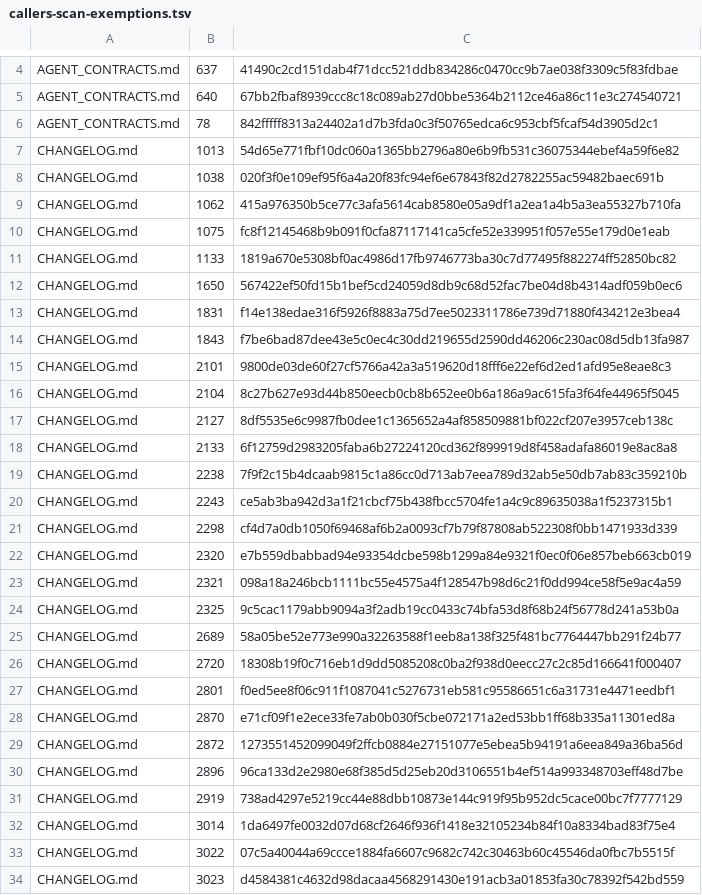
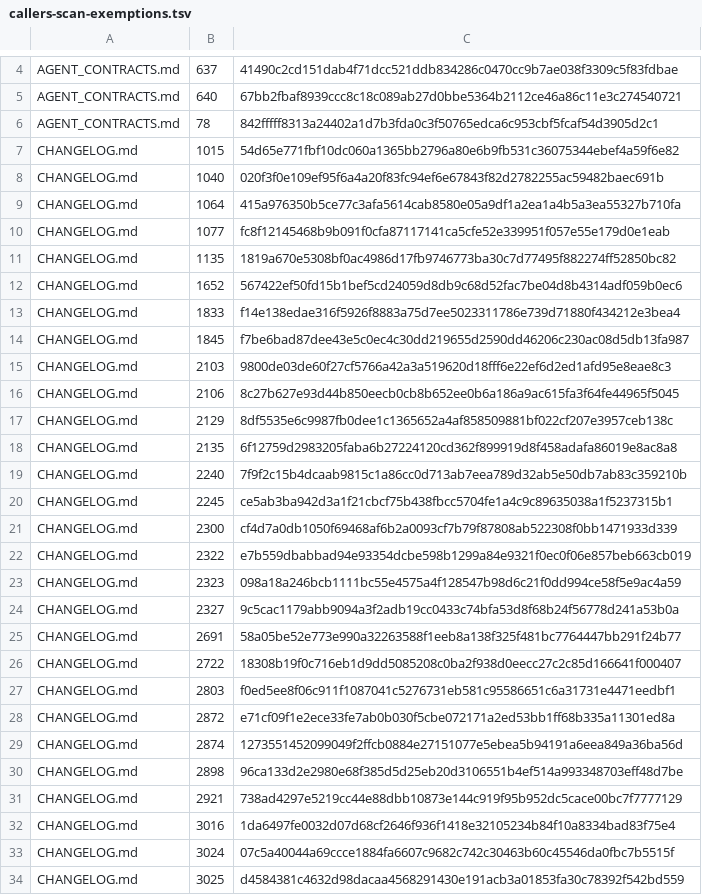
Before and after one commit to UnleashedServices/unleashed-mail-plugin, a TSV file: scripts/review/callers-scan-exemptions.tsv, drawn as a sheet; only a part is shown, gaps mark what is left out; the diff covers the shown part only.

```diff
--- a/scripts/review/callers-scan-exemptions.tsv
+++ b/scripts/review/callers-scan-exemptions.tsv
@@ -6,29 +6,29 @@ AGENT_CONTRACTS.md	640	67bb2fbaf8939ccc8c18c089ab27d0bbe5364b2112ce46a86c11e3c27
 AGENT_CONTRACTS.md	78	842fffff8313a24402a1d7b3fda0c3f50765edca6c953cbf5fcaf54d3905d2c1
-CHANGELOG.md	1013	54d65e771fbf10dc060a1365bb2796a80e6b9fb531c36075344ebef4a59f6e82
-CHANGELOG.md	1038	020f3f0e109ef95f6a4a20f83fc94ef6e67843f82d2782255ac59482baec691b
-CHANGELOG.md	1062	415a976350b5ce77c3afa5614cab8580e05a9df1a2ea1a4b5a3ea55327b710fa
-CHANGELOG.md	1075	fc8f12145468b9b091f0cfa87117141ca5cfe52e339951f057e55e179d0e1eab
-CHANGELOG.md	1133	1819a670e5308bf0ac4986d17fb9746773ba30c7d77495f882274ff52850bc82
-CHANGELOG.md	1650	567422ef50fd15b1bef5cd24059d8db9c68d52fac7be04d8b4314adf059b0ec6
-CHANGELOG.md	1831	f14e138edae316f5926f8883a75d7ee5023311786e739d71880f434212e3bea4
-CHANGELOG.md	1843	f7be6bad87dee43e5c0ec4c30dd219655d2590dd46206c230ac08d5db13fa987
-CHANGELOG.md	2101	9800de03de60f27cf5766a42a3a519620d18fff6e22ef6d2ed1afd95e8eae8c3
-CHANGELOG.md	2104	8c27b627e93d44b850eecb0cb8b652ee0b6a186a9ac615fa3f64fe44965f5045
-CHANGELOG.md	2127	8df5535e6c9987fb0dee1c1365652a4af858509881bf022cf207e3957ceb138c
-CHANGELOG.md	2133	6f12759d2983205faba6b27224120cd362f899919d8f458adafa86019e8ac8a8
-CHANGELOG.md	2238	7f9f2c15b4dcaab9815c1a86cc0d713ab7eea789d32ab5e50db7ab83c359210b
-CHANGELOG.md	2243	ce5ab3ba942d3a1f21cbcf75b438fbcc5704fe1a4c9c89635038a1f5237315b1
-CHANGELOG.md	2298	cf4d7a0db1050f69468af6b2a0093cf7b79f87808ab522308f0bb1471933d339
-CHANGELOG.md	2320	e7b559dbabbad94e93354dcbe598b1299a84e9321f0ec0f06e857beb663cb019
-CHANGELOG.md	2321	098a18a246bcb1111bc55e4575a4f128547b98d6c21f0dd994ce58f5e9ac4a59
-CHANGELOG.md	2325	9c5cac1179abb9094a3f2adb19cc0433c74bfa53d8f68b24f56778d241a53b0a
-CHANGELOG.md	2689	58a05be52e773e990a32263588f1eeb8a138f325f481bc7764447bb291f24b77
-CHANGELOG.md	2720	18308b19f0c716eb1d9dd5085208c0ba2f938d0eecc27c2c85d166641f000407
-CHANGELOG.md	2801	f0ed5ee8f06c911f1087041c5276731eb581c95586651c6a31731e4471eedbf1
-CHANGELOG.md	2870	e71cf09f1e2ece33fe7ab0b030f5cbe072171a2ed53bb1ff68b335a11301ed8a
-CHANGELOG.md	2872	1273551452099049f2ffcb0884e27151077e5ebea5b94191a6eea849a36ba56d
-CHANGELOG.md	2896	96ca133d2e2980e68f385d5d25eb20d3106551b4ef514a993348703eff48d7be
-CHANGELOG.md	2919	738ad4297e5219cc44e88dbb10873e144c919f95b952dc5cace00bc7f7777129
-CHANGELOG.md	3014	1da6497fe0032d07d68cf2646f936f1418e32105234b84f10a8334bad83f75e4
-CHANGELOG.md	3022	07c5a40044a69ccce1884fa6607c9682c742c30463b60c45546da0fbc7b5515f
-CHANGELOG.md	3023	d4584381c4632d98dacaa4568291430e191acb3a01853fa30c78392f542bd559
+CHANGELOG.md	1015	54d65e771fbf10dc060a1365bb2796a80e6b9fb531c36075344ebef4a59f6e82
+CHANGELOG.md	1040	020f3f0e109ef95f6a4a20f83fc94ef6e67843f82d2782255ac59482baec691b
+CHANGELOG.md	1064	415a976350b5ce77c3afa5614cab8580e05a9df1a2ea1a4b5a3ea55327b710fa
+CHANGELOG.md	1077	fc8f12145468b9b091f0cfa87117141ca5cfe52e339951f057e55e179d0e1eab
+CHANGELOG.md	1135	1819a670e5308bf0ac4986d17fb9746773ba30c7d77495f882274ff52850bc82
+CHANGELOG.md	1652	567422ef50fd15b1bef5cd24059d8db9c68d52fac7be04d8b4314adf059b0ec6
+CHANGELOG.md	1833	f14e138edae316f5926f8883a75d7ee5023311786e739d71880f434212e3bea4
+CHANGELOG.md	1845	f7be6bad87dee43e5c0ec4c30dd219655d2590dd46206c230ac08d5db13fa987
+CHANGELOG.md	2103	9800de03de60f27cf5766a42a3a519620d18fff6e22ef6d2ed1afd95e8eae8c3
+CHANGELOG.md	2106	8c27b627e93d44b850eecb0cb8b652ee0b6a186a9ac615fa3f64fe44965f5045
+CHANGELOG.md	2129	8df5535e6c9987fb0dee1c1365652a4af858509881bf022cf207e3957ceb138c
+CHANGELOG.md	2135	6f12759d2983205faba6b27224120cd362f899919d8f458adafa86019e8ac8a8
+CHANGELOG.md	2240	7f9f2c15b4dcaab9815c1a86cc0d713ab7eea789d32ab5e50db7ab83c359210b
+CHANGELOG.md	2245	ce5ab3ba942d3a1f21cbcf75b438fbcc5704fe1a4c9c89635038a1f5237315b1
+CHANGELOG.md	2300	cf4d7a0db1050f69468af6b2a0093cf7b79f87808ab522308f0bb1471933d339
+CHANGELOG.md	2322	e7b559dbabbad94e93354dcbe598b1299a84e9321f0ec0f06e857beb663cb019
+CHANGELOG.md	2323	098a18a246bcb1111bc55e4575a4f128547b98d6c21f0dd994ce58f5e9ac4a59
+CHANGELOG.md	2327	9c5cac1179abb9094a3f2adb19cc0433c74bfa53d8f68b24f56778d241a53b0a
+CHANGELOG.md	2691	58a05be52e773e990a32263588f1eeb8a138f325f481bc7764447bb291f24b77
+CHANGELOG.md	2722	18308b19f0c716eb1d9dd5085208c0ba2f938d0eecc27c2c85d166641f000407
+CHANGELOG.md	2803	f0ed5ee8f06c911f1087041c5276731eb581c95586651c6a31731e4471eedbf1
+CHANGELOG.md	2872	e71cf09f1e2ece33fe7ab0b030f5cbe072171a2ed53bb1ff68b335a11301ed8a
+CHANGELOG.md	2874	1273551452099049f2ffcb0884e27151077e5ebea5b94191a6eea849a36ba56d
+CHANGELOG.md	2898	96ca133d2e2980e68f385d5d25eb20d3106551b4ef514a993348703eff48d7be
+CHANGELOG.md	2921	738ad4297e5219cc44e88dbb10873e144c919f95b952dc5cace00bc7f7777129
+CHANGELOG.md	3016	1da6497fe0032d07d68cf2646f936f1418e32105234b84f10a8334bad83f75e4
+CHANGELOG.md	3024	07c5a40044a69ccce1884fa6607c9682c742c30463b60c45546da0fbc7b5515f
+CHANGELOG.md	3025	d4584381c4632d98dacaa4568291430e191acb3a01853fa30c78392f542bd559
```
Also changed, not shown: 4 edited cells elsewhere in this file, 6 other files.
